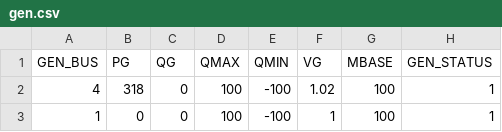
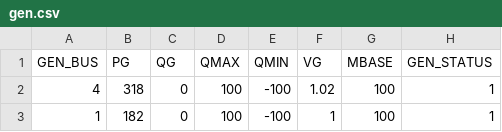
Before and after one commit to caseformat/gs4, a CSV file: gen.csv, drawn as a sheet; only a part is shown; the diff names each change by its address in the sheet, - before the commit and + after, or states it on an @@ line.

```diff
--- a/gen.csv
+++ b/gen.csv
-B3 (PG): 0
+B3 (PG): 182
```
Also changed, not shown: branch.csv, bus.csv.
